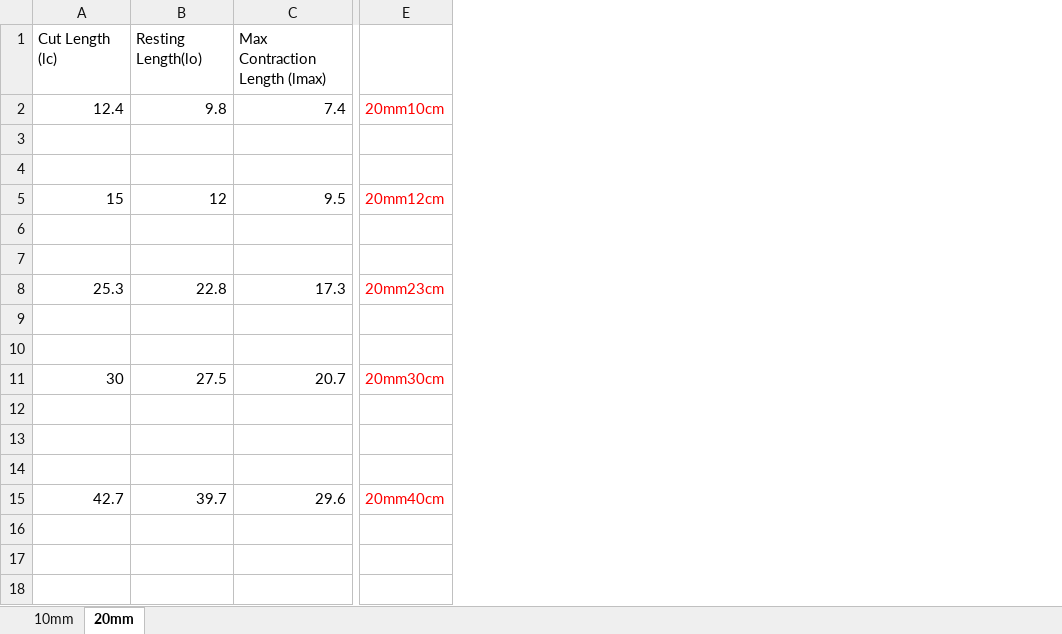
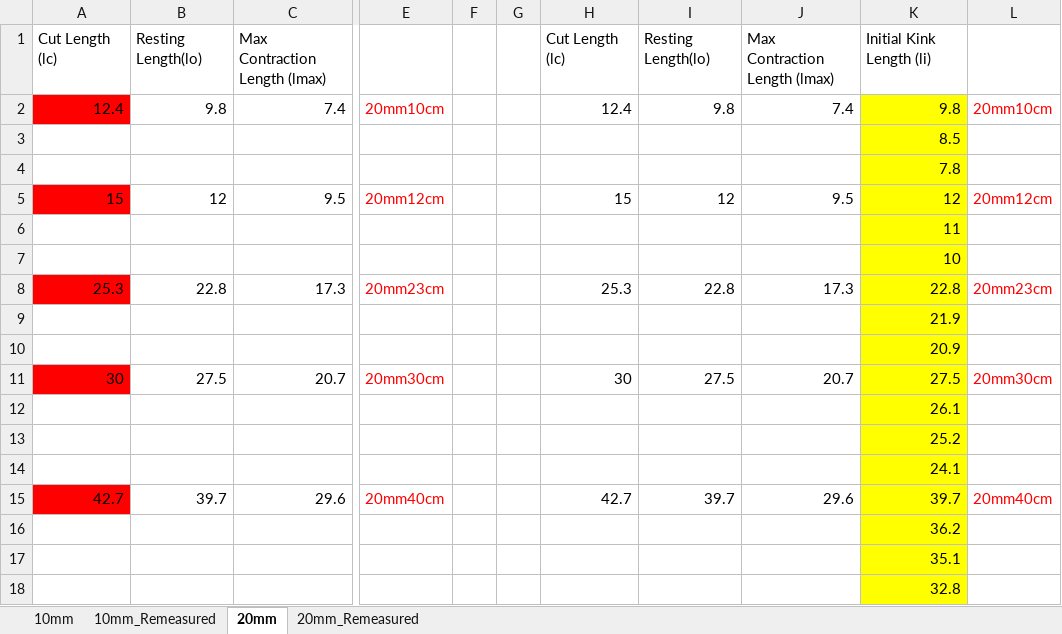
Before and after one commit to Agile-and-Adaptive-Robotics/Muscle_Sensory, an Excel workbook: DataCollection/BPAparameters.xlsx, sheet 20mm, drawn as a sheet; only a part is shown, gaps mark what is left out; values as stored, in another font and other column widths than the file's, no borders; the diff names each change by its address in the sheet, - before the commit and + after, or states it on an @@ line.

Commit message:
Remeasured BPA lengths and Max contraction

```diff
--- a/DataCollection/BPAparameters.xlsx (sheet 20mm)
+++ b/DataCollection/BPAparameters.xlsx (sheet 20mm)
+sheet tab: 10mm_Remeasured
+sheet tab: 20mm_Remeasured
+column F, empty
+column G, empty
+column H, rows 1-15: Cut Length (lc) | 12.4 |  |  | 15 |  |  | 25.3 |  |  | 30 |  |  |  | 42.7
+column I, rows 1-15: Resting Length(lo) | 9.8 |  |  | 12 |  |  | 22.8 |  |  | 27.5 |  |  |  | 39.7
+column J, rows 1-15: Max Contraction Length (lmax) | 7.4 |  |  | 9.5 |  |  | 17.3 |  |  | 20.7 |  |  |  | 29.6
+column K, rows 1-18: Initial Kink Length (li) | 9.8 | 8.5 | 7.8 | 12 | 11 | 10 | 22.8 | 21.9 | 20.9 | 27.5 | 26.1 | 25.2 | 24.1 | 39.7 | 36.2 | 35.1 | 32.8
+column L, rows 2-15: 20mm10cm |  |  | 20mm12cm |  |  | 20mm23cm |  |  | 20mm30cm |  |  |  | 20mm40cm
-A2 fill: none
+A2 fill: #FF0000
-A5 fill: none
+A5 fill: #FF0000
-A8 fill: none
+A8 fill: #FF0000
-A11 fill: none
+A11 fill: #FF0000
-A15 fill: none
+A15 fill: #FF0000
```
Also changed, not shown: sheet 10mm, 2 other files.
